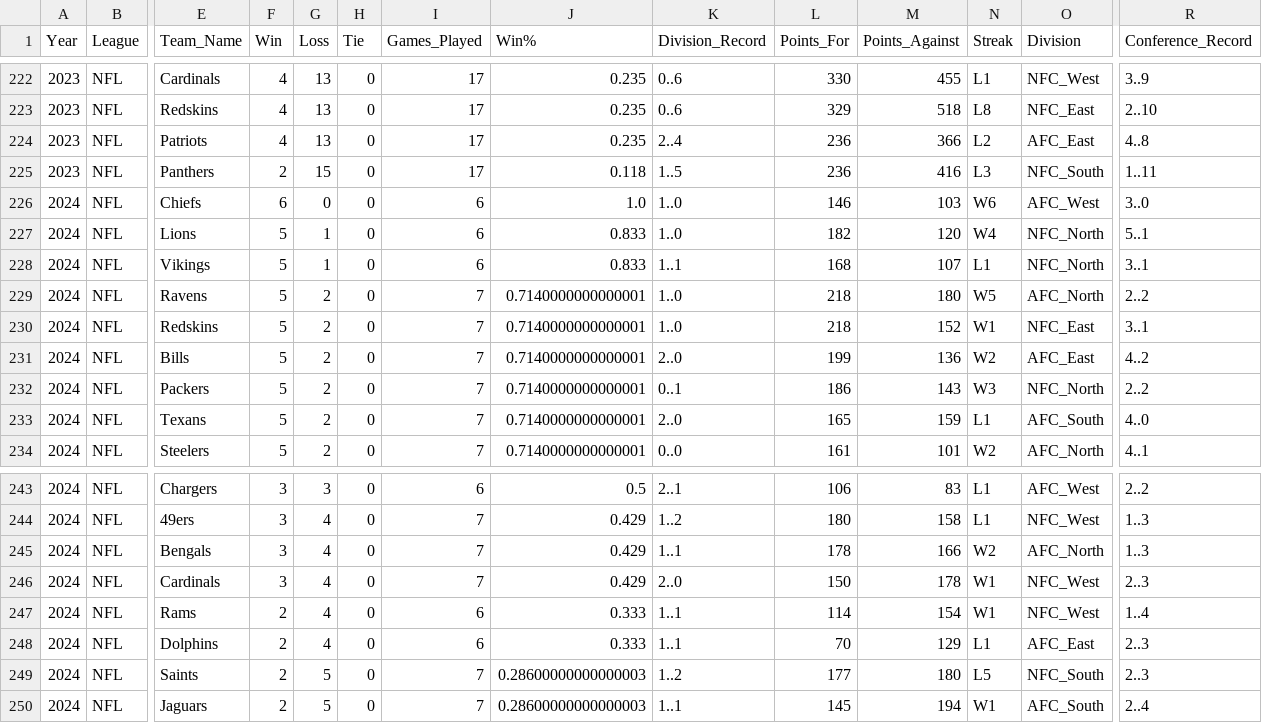
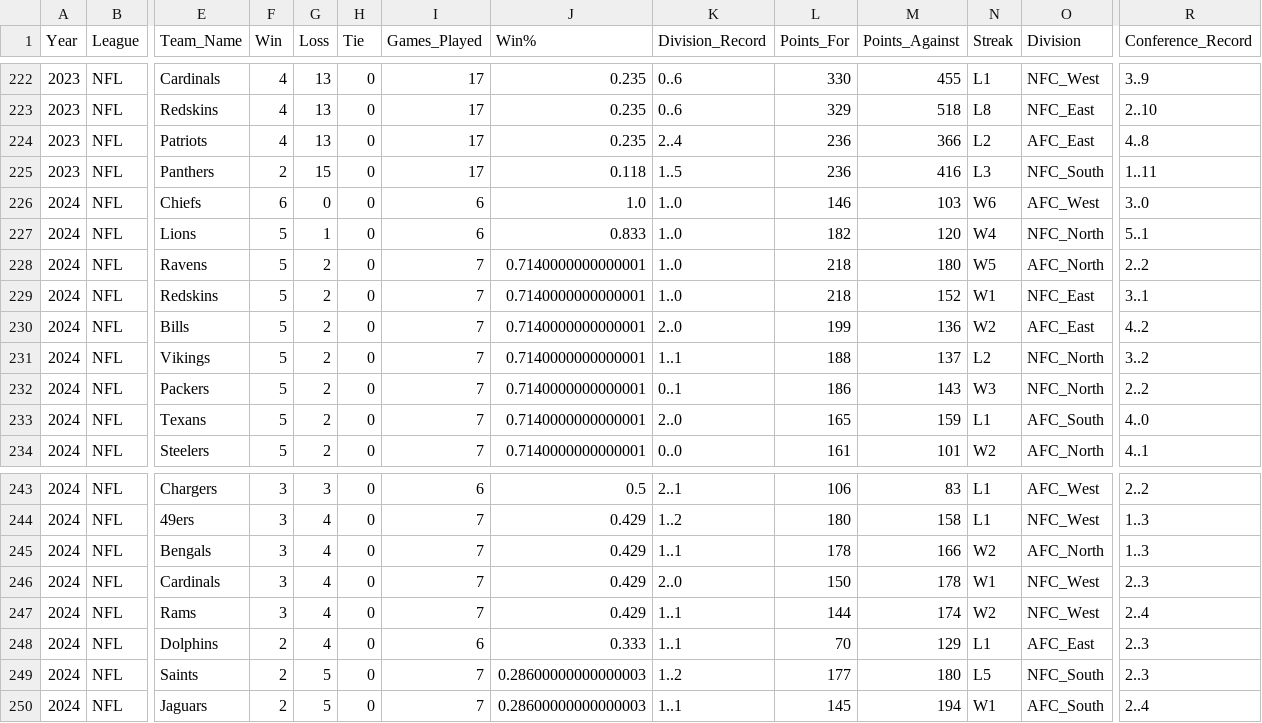
Before and after one commit to jp-wright/picks_pool_streamlit, a CSV file: data/input/nfl_regular_ssn_standings_pool_years.csv, drawn as a sheet; only a part is shown, gaps mark what is left out; removed rows and columns are numbered as before the commit, all else as after; rows hold the shown columns only; the diff names each change by its address in the sheet, - before the commit and + after, or states it on an @@ line.

```diff
--- a/data/input/nfl_regular_ssn_standings_pool_years.csv
+++ b/data/input/nfl_regular_ssn_standings_pool_years.csv
-row 228: 2024 | NFL | Vikings | 5 | 1 | 0 | 6 | 0.833 | 1..1 | 168 | 107 | L1 | NFC_North | 3..1
+row 231: 2024 | NFL | Vikings | 5 | 2 | 0 | 7 | 0.7140000000000001 | 1..1 | 188 | 137 | L2 | NFC_North | 3..2
-F247 (Win): 2
+F247 (Win): 3
-I247 (Games_Played): 6
+I247 (Games_Played): 7
-J247 (Win%): 0.333
+J247 (Win%): 0.429
-L247 (Points_For): 114
+L247 (Points_For): 144
-M247 (Points_Against): 154
+M247 (Points_Against): 174
-N247 (Streak): W1
+N247 (Streak): W2
-R247 (Conference_Record): 1..4
+R247 (Conference_Record): 2..4
```
Also changed, not shown: data/input/nfl_regular_plus_post_ssn_standings_pool_years.csv, data/output/history/picks_pool_stats_by_career.csv, 11 other files.
